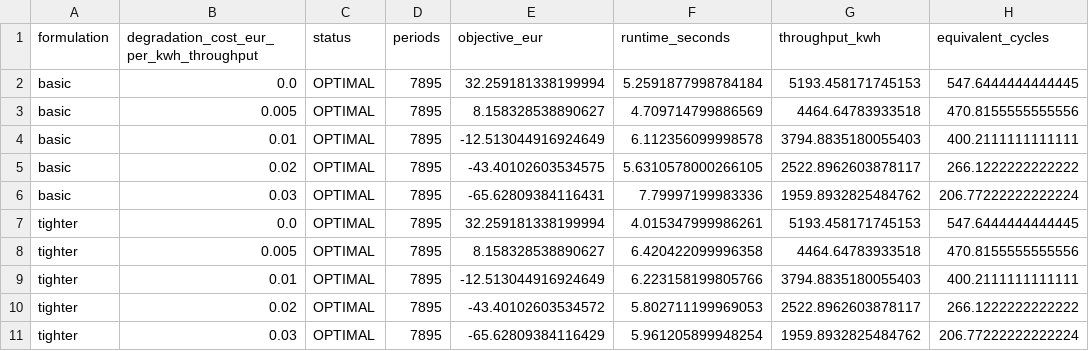
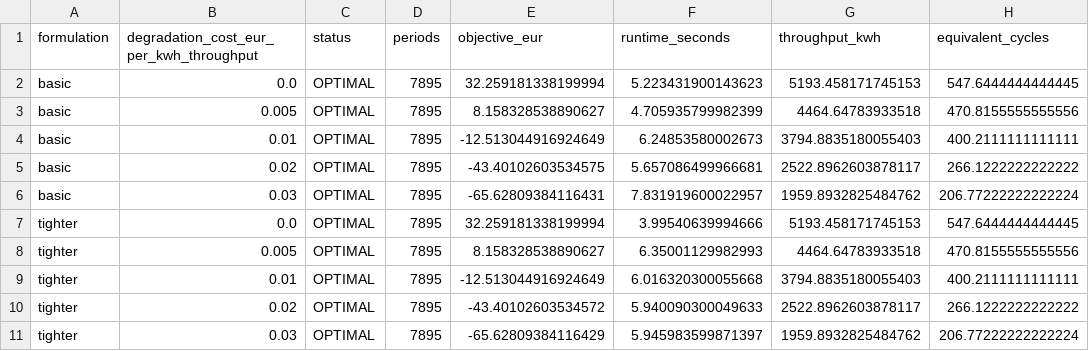
Before and after one commit to kyriapost/Logistics-Intro-Seminar, a CSV file: code/outputs/assignment6/assignment6_degradation_study.csv, drawn as a sheet; only a part is shown; the diff names each change by its address in the sheet, - before the commit and + after, or states it on an @@ line.

```diff
--- a/code/outputs/assignment6/assignment6_degradation_study.csv
+++ b/code/outputs/assignment6/assignment6_degradation_study.csv
-F2 (runtime_seconds): 5.2591877998784184
+F2 (runtime_seconds): 5.223431900143623
-F3 (runtime_seconds): 4.709714799886569
+F3 (runtime_seconds): 4.705935799982399
-F4 (runtime_seconds): 6.112356099998578
+F4 (runtime_seconds): 6.24853580002673
-F5 (runtime_seconds): 5.6310578000266105
+F5 (runtime_seconds): 5.657086499966681
-F6 (runtime_seconds): 7.79997199983336
+F6 (runtime_seconds): 7.831919600022957
-F7 (runtime_seconds): 4.015347999986261
+F7 (runtime_seconds): 3.99540639994666
-F8 (runtime_seconds): 6.420422099996358
+F8 (runtime_seconds): 6.35001129982993
-F9 (runtime_seconds): 6.223158199805766
+F9 (runtime_seconds): 6.016320300055668
-F10 (runtime_seconds): 5.802711199969053
+F10 (runtime_seconds): 5.940090300049633
-F11 (runtime_seconds): 5.961205899948254
+F11 (runtime_seconds): 5.945983599871397
```
Also changed, not shown: code/outputs/assignment4/assignment4_horizon_study.csv, code/outputs/assignment5/assignment5_grid_fee_summary.csv, 19 other files.
